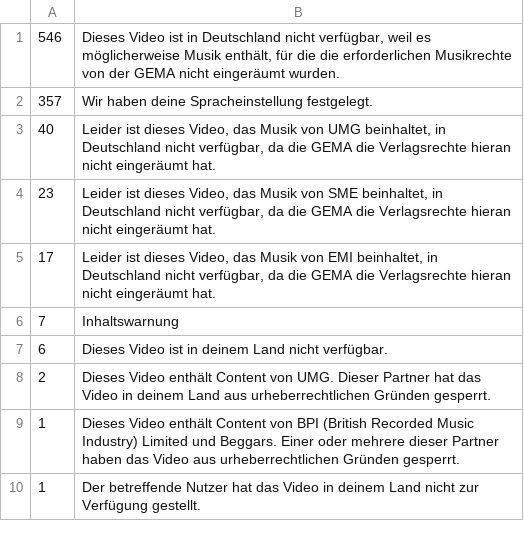
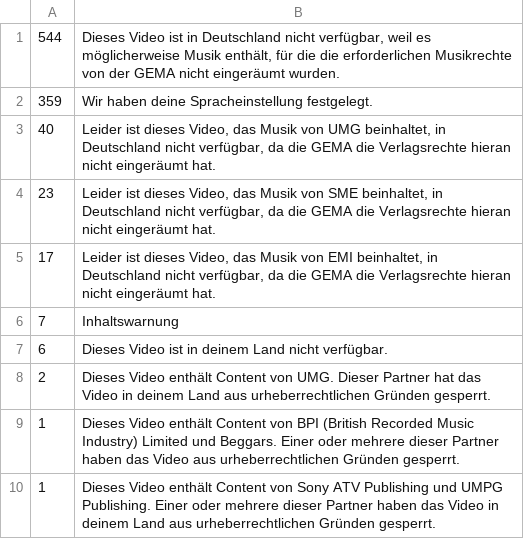
Before and after one commit to MichaelKreil/YouTube1000, a TSV file: charts/reason.tsv, drawn as a sheet.

```diff
--- a/charts/reason.tsv
+++ b/charts/reason.tsv
@@ -1,3 +1,3 @@
-546	Dieses Video ist in Deutschland nicht verfügbar, weil es möglicherweise Musik enthält, für die die erforderlichen Musikrechte von der GEMA nicht eingeräumt wurden.
-357	Wir haben deine Spracheinstellung festgelegt.
+544	Dieses Video ist in Deutschland nicht verfügbar, weil es möglicherweise Musik enthält, für die die erforderlichen Musikrechte von der GEMA nicht eingeräumt wurden.
+359	Wir haben deine Spracheinstellung festgelegt.
 40	Leider ist dieses Video, das Musik von UMG beinhaltet, in Deutschland nicht verfügbar, da die GEMA die Verlagsrechte hieran nicht eingeräumt hat.
@@ -9,2 +9,2 @@
 1	Dieses Video enthält Content von BPI (British Recorded Music Industry) Limited und Beggars. Einer oder mehrere dieser Partner haben das Video aus urheberrechtlichen Gründen gesperrt.
-1	Der betreffende Nutzer hat das Video in deinem Land nicht zur Verfügung gestellt.
+1	Dieses Video enthält Content von Sony ATV Publishing und UMPG Publishing. Einer oder mehrere dieser Partner haben das Video in deinem Land aus urheberrechtlichen Gründen gesperrt.
```
Also changed, not shown: charts/countries.tsv, data/top1000.tsv, 16 other files.
